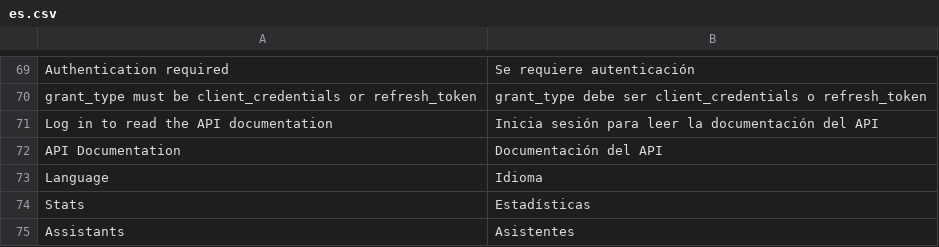
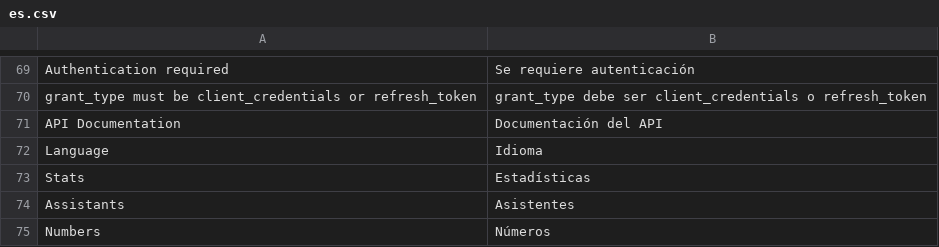
Before and after one commit to cesitar20/fraxis, a CSV file: fraxis/translations/es.csv, drawn as a sheet; only a part is shown, gaps mark what is left out; the shorter side is filled out with more unchanged rows; the diff names each change by its address in the sheet, - before the commit and + after, or states it on an @@ line.

```diff
--- a/fraxis/translations/es.csv
+++ b/fraxis/translations/es.csv
-row 71: Log in to read the API documentation | Inicia sesión para leer la documentación del API
```
Also changed, not shown: 2 other files.
